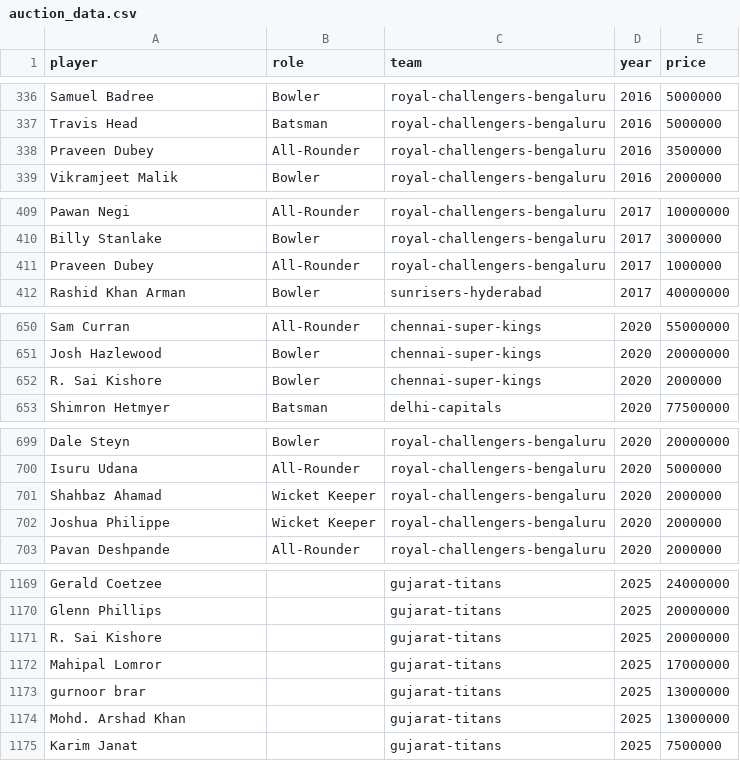
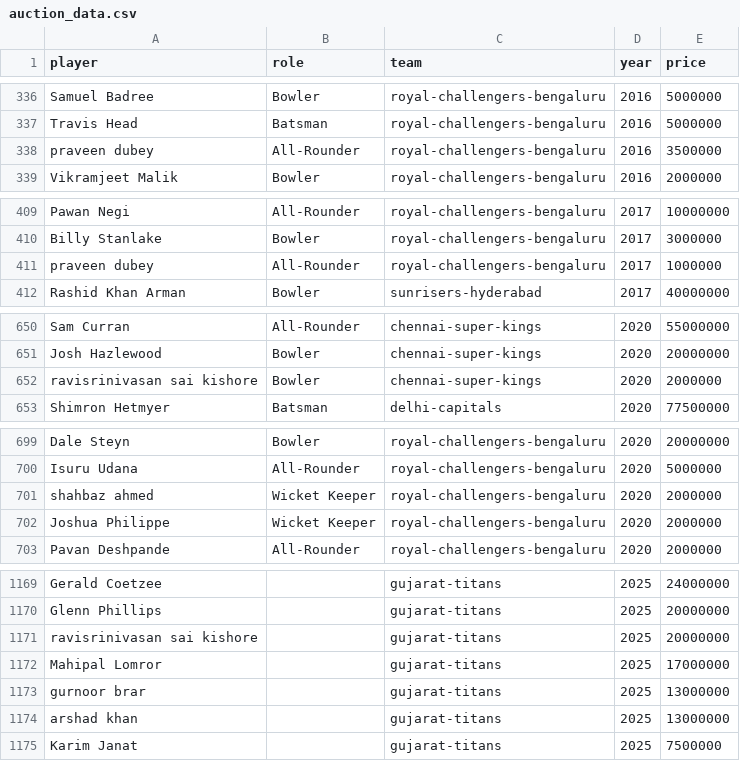
Before and after one commit to AkinduH/ipl-auction-optimizer, a CSV file: auction_data.csv, drawn as a sheet; only a part is shown, gaps mark what is left out; the diff covers the shown part only.

```diff
--- a/auction_data.csv
+++ b/auction_data.csv
@@ -337,3 +337,3 @@ Samuel Badree,Bowler,royal-challengers-bengaluru,2016,5000000
 Travis Head,Batsman,royal-challengers-bengaluru,2016,5000000
-Praveen Dubey,All-Rounder,royal-challengers-bengaluru,2016,3500000
+praveen dubey,All-Rounder,royal-challengers-bengaluru,2016,3500000
 Vikramjeet Malik,Bowler,royal-challengers-bengaluru,2016,2000000
@@ -410,3 +410,3 @@ Pawan Negi,All-Rounder,royal-challengers-bengaluru,2017,10000000
 Billy Stanlake,Bowler,royal-challengers-bengaluru,2017,3000000
-Praveen Dubey,All-Rounder,royal-challengers-bengaluru,2017,1000000
+praveen dubey,All-Rounder,royal-challengers-bengaluru,2017,1000000
 Rashid Khan Arman,Bowler,sunrisers-hyderabad,2017,40000000
@@ -651,3 +651,3 @@ Sam Curran,All-Rounder,chennai-super-kings,2020,55000000
 Josh Hazlewood,Bowler,chennai-super-kings,2020,20000000
-R. Sai Kishore,Bowler,chennai-super-kings,2020,2000000
+ravisrinivasan sai kishore,Bowler,chennai-super-kings,2020,2000000
 Shimron Hetmyer,Batsman,delhi-capitals,2020,77500000
@@ -700,3 +700,3 @@ Dale Steyn,Bowler,royal-challengers-bengaluru,2020,20000000
 Isuru Udana,All-Rounder,royal-challengers-bengaluru,2020,5000000
-Shahbaz Ahamad,Wicket Keeper,royal-challengers-bengaluru,2020,2000000
+shahbaz ahmed,Wicket Keeper,royal-challengers-bengaluru,2020,2000000
 Joshua Philippe,Wicket Keeper,royal-challengers-bengaluru,2020,2000000
@@ -1170,6 +1170,6 @@ Gerald Coetzee,,gujarat-titans,2025,24000000
 Glenn Phillips,,gujarat-titans,2025,20000000
-R. Sai Kishore,,gujarat-titans,2025,20000000
+ravisrinivasan sai kishore,,gujarat-titans,2025,20000000
 Mahipal Lomror,,gujarat-titans,2025,17000000
 gurnoor brar,,gujarat-titans,2025,13000000
-Mohd. Arshad Khan,,gujarat-titans,2025,13000000
+arshad khan,,gujarat-titans,2025,13000000
 Karim Janat,,gujarat-titans,2025,7500000
```
Also changed, not shown: 12 edited cells elsewhere in this file, 2 other files.
